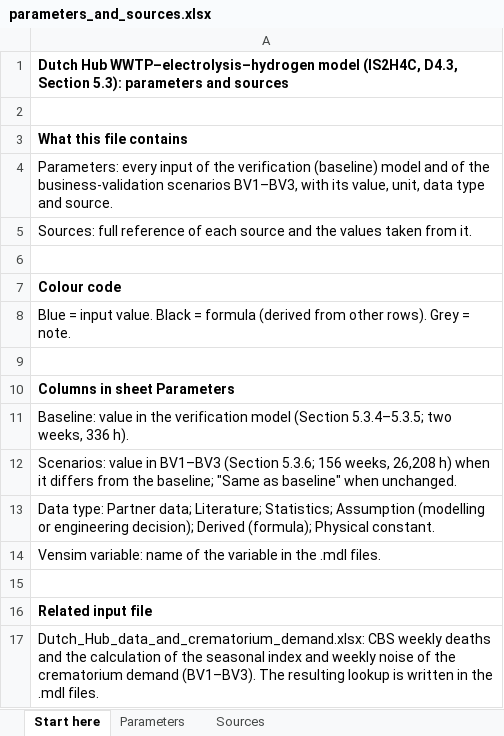
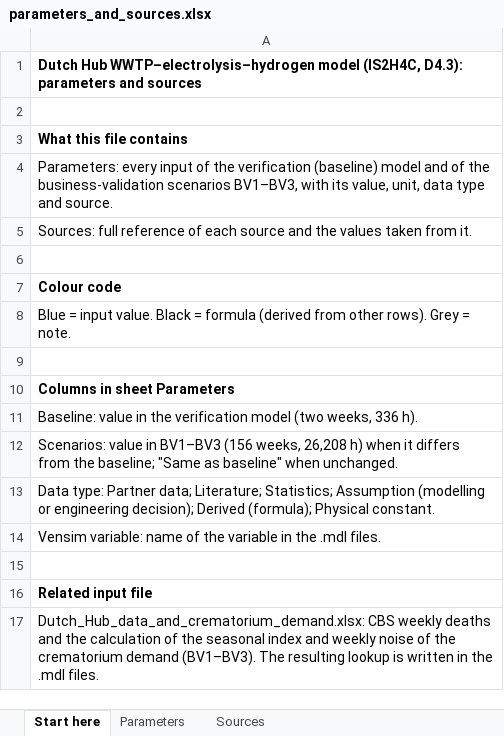
Before and after one commit to beateruel/hydrogen_distribution_model, an Excel workbook: inputs/parameters_and_sources.xlsx, sheet Start here, drawn as a sheet; values as stored, in another font and other column widths than the file's, no borders; the diff names each change by its address in the sheet, - before the commit and + after, or states it on an @@ line.

```diff
--- a/inputs/parameters_and_sources.xlsx (sheet Start here)
+++ b/inputs/parameters_and_sources.xlsx (sheet Start here)
-A1: …model (IS2H4C, D4.3, Section 5.3): parameters and…
+A1: …model (IS2H4C, D4.3): parameters and…
-A11: …verification model (Section 5.3.4–5.3.5; two weeks, 336…
+A11: …verification model (two weeks, 336…
-A12: …in BV1–BV3 (Section 5.3.6; 156 weeks, 26,208…
+A12: …in BV1–BV3 (156 weeks, 26,208…
```
Also changed, not shown: sheet Sources, inputs/Dutch_Hub_data_and_crematorium_demand.xlsx, model/baseline_model_results.xlsx, 2 other files.
